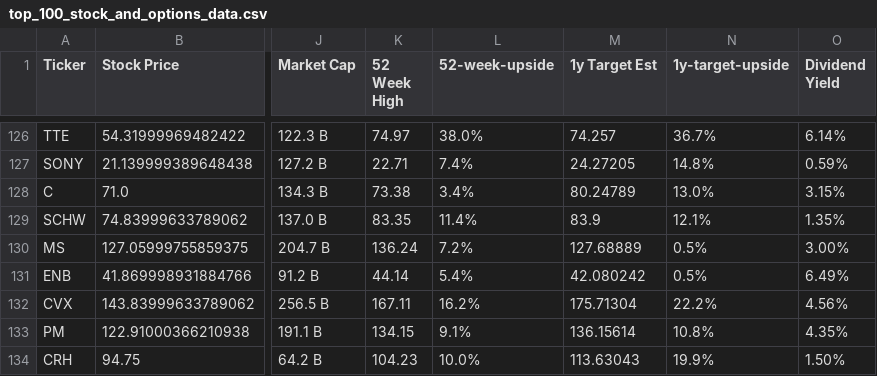
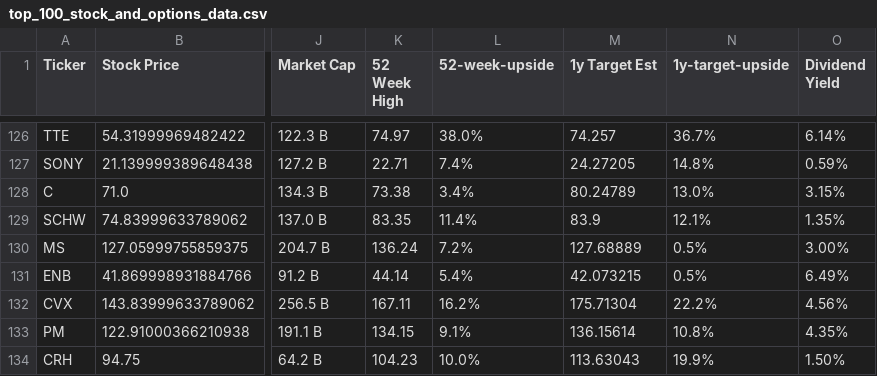
Before and after one commit to dparedesi/Call-Options-values, a CSV file: top_100_stock_and_options_data.csv, drawn as a sheet; only a part is shown, gaps mark what is left out; the diff covers the shown part only; the diff names each change by its address in the sheet, - before the commit and + after, or states it on an @@ line.

```diff
--- a/top_100_stock_and_options_data.csv
+++ b/top_100_stock_and_options_data.csv
-M131 (1y Target Est): 42.080242
+M131 (1y Target Est): 42.073215
```
Also changed, not shown: 10 edited cells elsewhere in this file.
